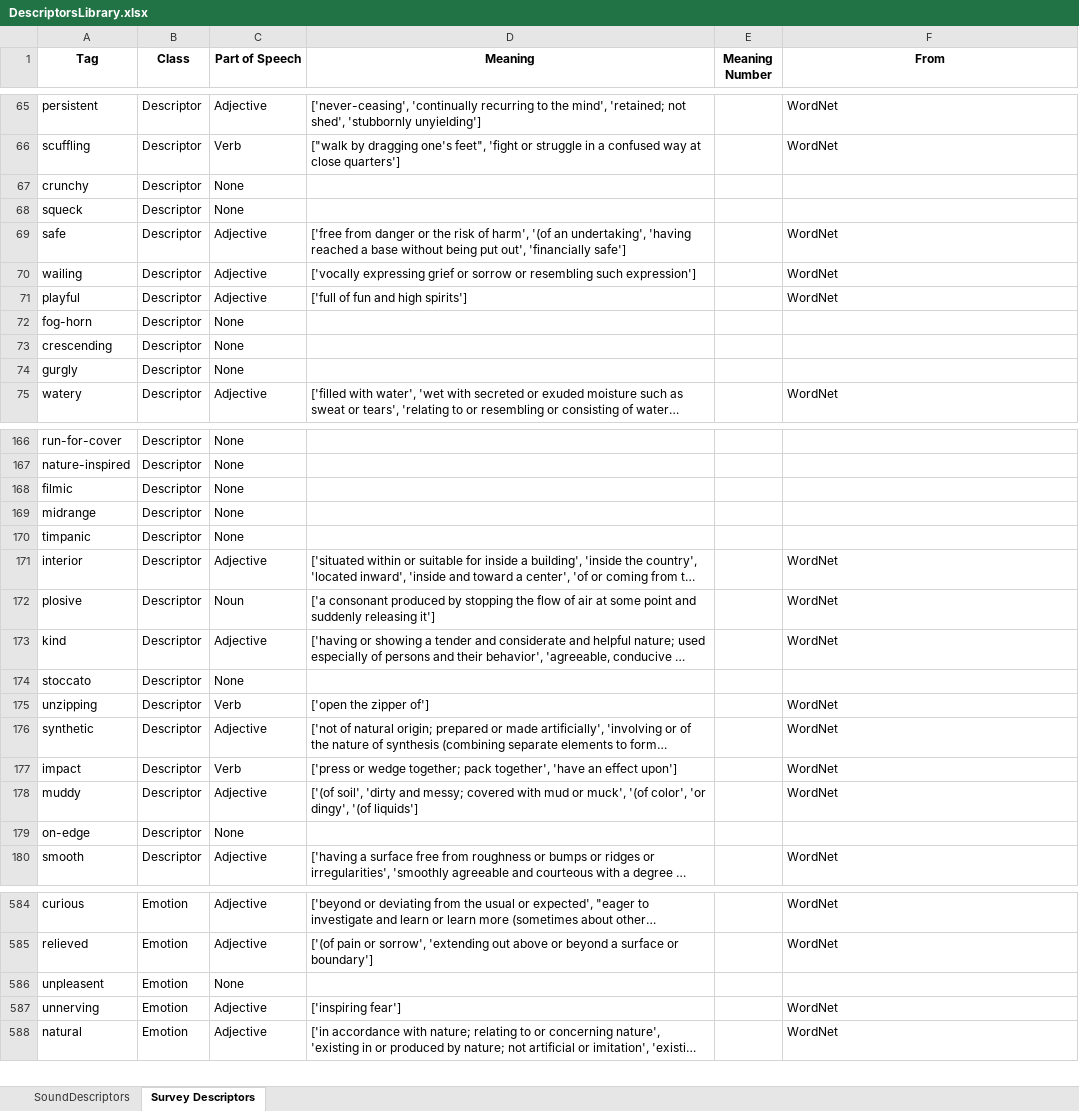
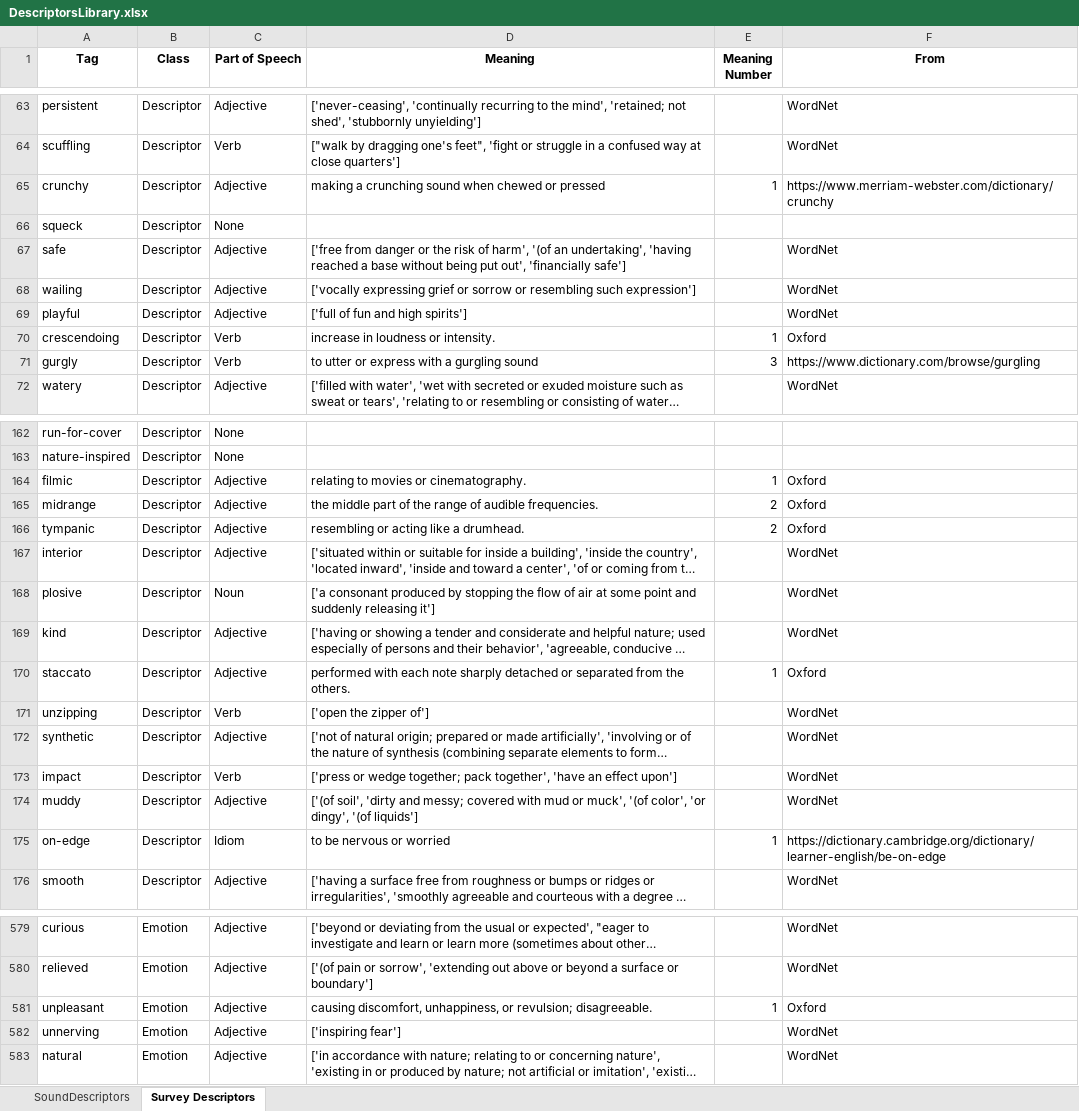
Before and after one commit to jkranabetter/Acoustic-Descriptors, an Excel workbook: data/DescriptorsLibrary.xlsx, sheet Survey Descriptors, drawn as a sheet; only a part is shown, gaps mark what is left out; long unchanged cells end in …; values as stored, in another font and other column widths than the file's, no borders; removed rows and columns are numbered as before the commit, all else as after; the diff covers the shown part only; the diff names each change by its address in the sheet, - before the commit and + after, or states it on an @@ line.

Commit message:
Data cleanup

```diff
--- a/data/DescriptorsLibrary.xlsx (sheet Survey Descriptors)
+++ b/data/DescriptorsLibrary.xlsx (sheet Survey Descriptors)
-C65 (Part of Speech): None
+C65 (Part of Speech): Adjective
-D65 (Meaning): (empty)
+D65 (Meaning): making a crunching sound when chewed or pressed
-E65 (Meaning Number): (empty)
+E65 (Meaning Number): 1
-F65 (From): (empty)
+F65 (From): https://www.merriam-webster.com/dictionary/crunchy
-row 72: fog-horn | Descriptor | None
-row 73: crescending | Descriptor | None
+row 70: crescendoing | Descriptor | Verb | increase in loudness or intensity. | 1 | Oxford
-C71 (Part of Speech): None
+C71 (Part of Speech): Verb
-D71 (Meaning): (empty)
+D71 (Meaning): to utter or express with a gurgling sound
-E71 (Meaning Number): (empty)
+E71 (Meaning Number): 3
-F71 (From): (empty)
+F71 (From): https://www.dictionary.com/browse/gurgling
-C164:C165 (Part of Speech): None
+C164:C165 (Part of Speech): Adjective
-D164 (Meaning): (empty)
+D164 (Meaning): relating to movies or cinematography.
-E164 (Meaning Number): (empty)
+E164 (Meaning Number): 1
-F164:F165 (From): (empty)
+F164:F165 (From): Oxford
-D165 (Meaning): (empty)
+D165 (Meaning): the middle part of the range of audible frequencies.
-E165 (Meaning Number): (empty)
+E165 (Meaning Number): 2
-row 170: timpanic | Descriptor | None
+row 166: tympanic | Descriptor | Adjective | resembling or acting like a drumhead. | 2 | Oxford
-row 174: stoccato | Descriptor | None
+row 170: staccato | Descriptor | Adjective | performed with each note sharply detached or separated from the others. | 1 | Oxford
-C175 (Part of Speech): None
+C175 (Part of Speech): Idiom
-D175 (Meaning): (empty)
+D175 (Meaning): to be nervous or worried
-E175 (Meaning Number): (empty)
+E175 (Meaning Number): 1
-F175 (From): (empty)
+F175 (From): https://dictionary.cambridge.org/dictionary/learner-english/be-on-edge
-row 586: unpleasent | Emotion | None
+row 581: unpleasant | Emotion | Adjective | causing discomfort, unhappiness, or revulsion; disagreeable. | 1 | Oxford
```
Also changed, not shown: 5 added rows, 7 removed rows and 83 edited cells elsewhere in this sheet, 8 other files.
